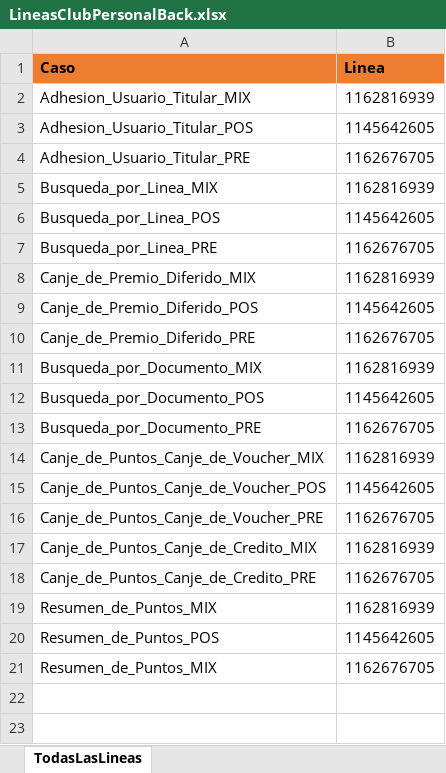
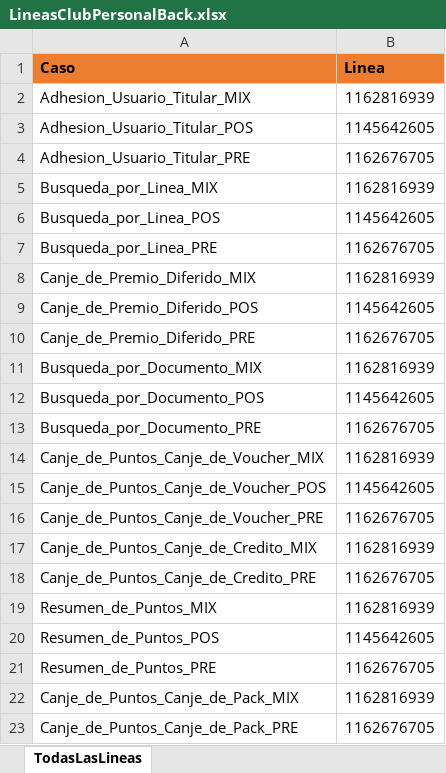
Before and after one commit to Juanpaler/seleniumTest, an Excel workbook: LineasClubPersonalBack.xlsx, sheet TodasLasLineas, drawn as a sheet; values as stored, in another font and other column widths than the file's, no borders; the diff names each change by its address in the sheet, - before the commit and + after, or states it on an @@ line.

Commit message:
Canje de pack

```diff
--- a/LineasClubPersonalBack.xlsx (sheet TodasLasLineas)
+++ b/LineasClubPersonalBack.xlsx (sheet TodasLasLineas)
-A21 (Caso): Resumen_de_Puntos_MIX
+A21 (Caso): Resumen_de_Puntos_PRE
+row 22: Canje_de_Puntos_Canje_de_Pack_MIX | 1162816939
+row 23: Canje_de_Puntos_Canje_de_Pack_PRE | 1162676705
```
Also changed, not shown: 2 other files.
